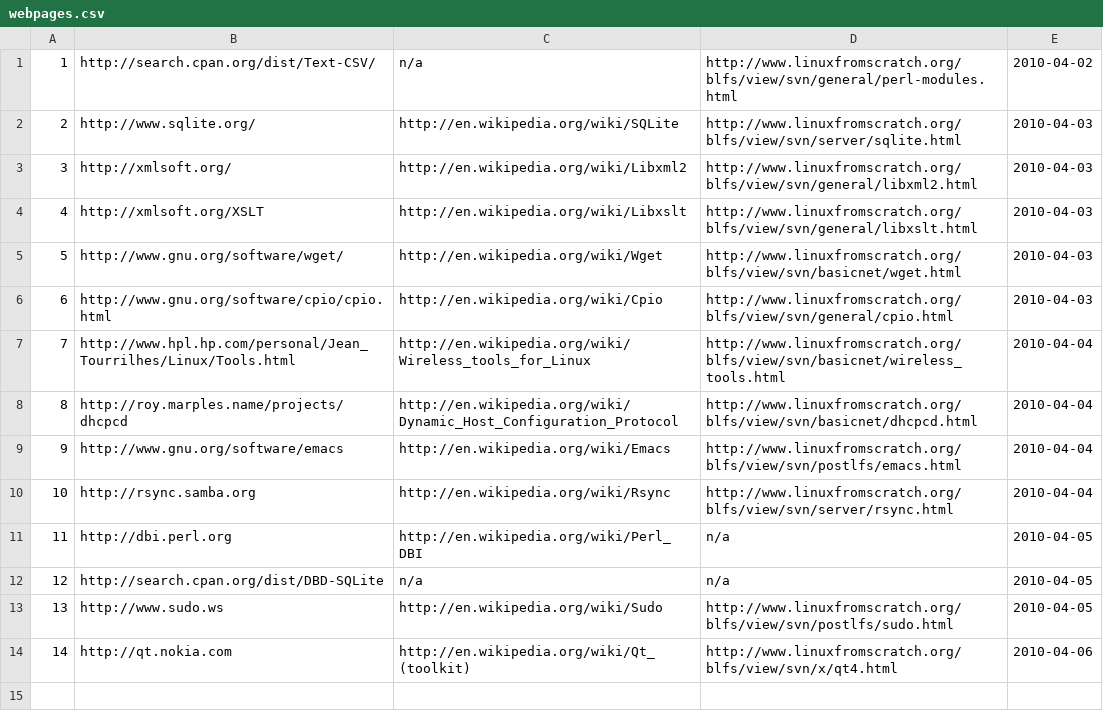
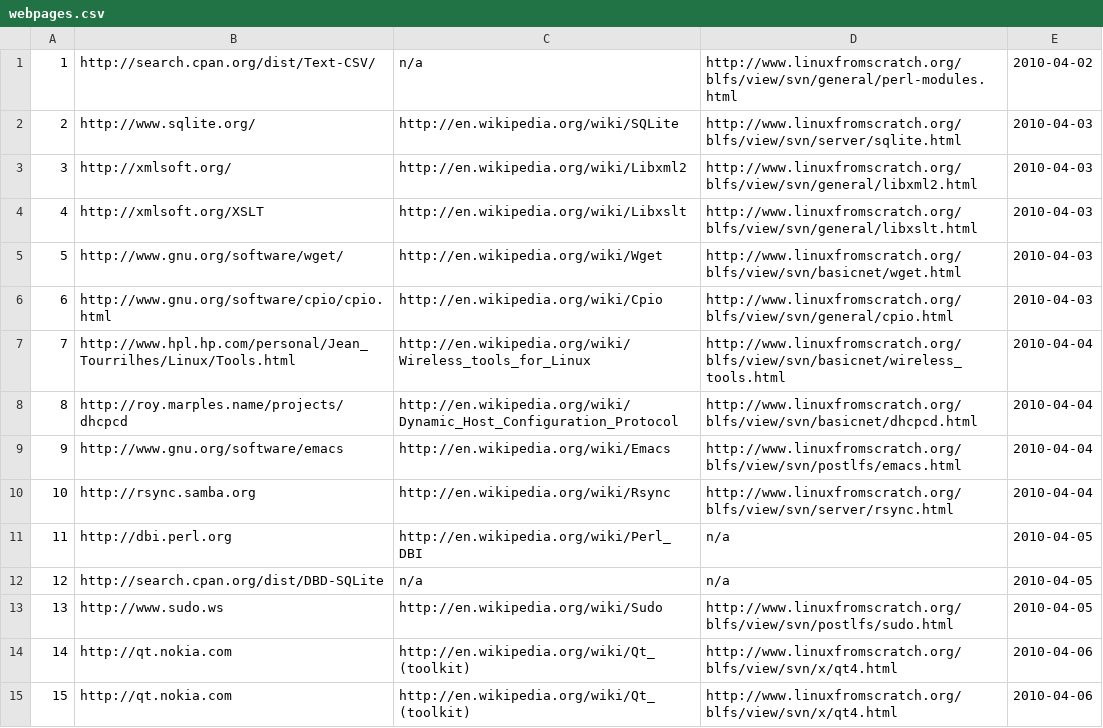
Before and after one commit to troywill/shilohSchema, a CSV file: 2010_spring/csv/webpages.csv, drawn as a sheet.

```diff
--- a/2010_spring/csv/webpages.csv
+++ b/2010_spring/csv/webpages.csv
@@ -14 +14,2 @@
 14,http://qt.nokia.com,http://en.wikipedia.org/wiki/Qt_(toolkit),http://www.linuxfromscratch.org/blfs/view/svn/x/qt4.html,2010-04-06
+15,http://qt.nokia.com,http://en.wikipedia.org/wiki/Qt_(toolkit),http://www.linuxfromscratch.org/blfs/view/svn/x/qt4.html,2010-04-06
```
Also changed, not shown: 2010_spring/csv/latest_tarball.csv, 2010_spring/csv/packages.csv, 2 other files.
